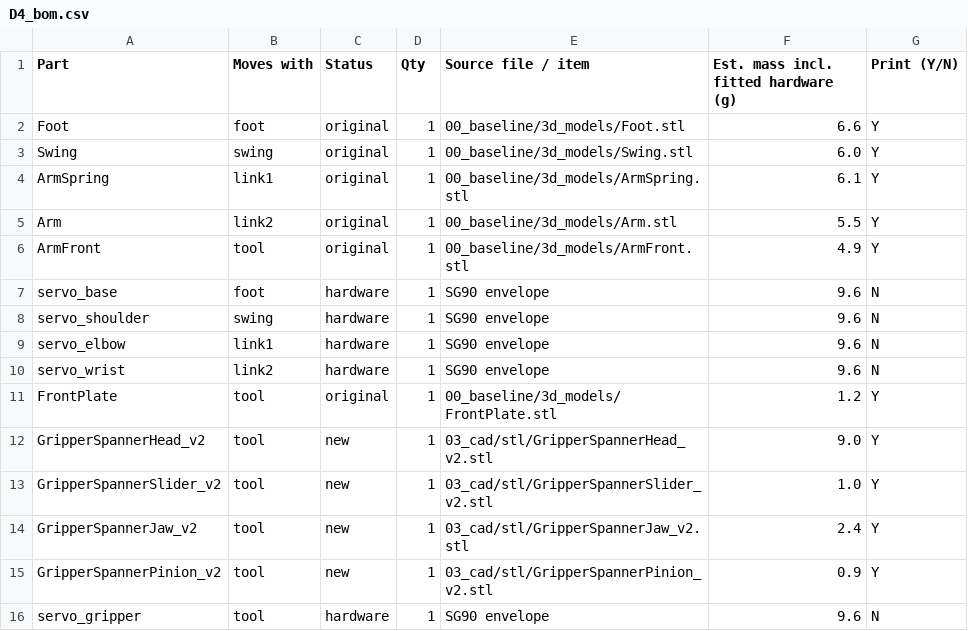
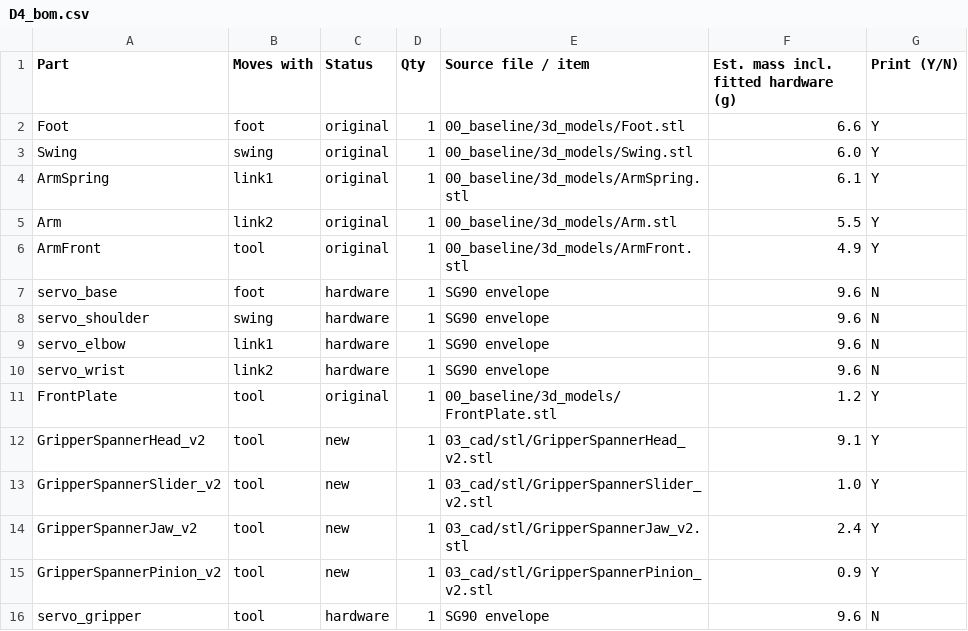
Before and after one commit to shuayeb101/Applied_Robotics_5_DOF_Micro_Arm_Group_Project, a CSV file: 03_cad/full_designs/assemblies/D4/D4_bom.csv, drawn as a sheet.

```diff
--- a/03_cad/full_designs/assemblies/D4/D4_bom.csv
+++ b/03_cad/full_designs/assemblies/D4/D4_bom.csv
@@ -11,3 +11,3 @@ servo_wrist,link2,hardware,1,SG90 envelope,9.6,N
 FrontPlate,tool,original,1,00_baseline/3d_models/FrontPlate.stl,1.2,Y
-GripperSpannerHead_v2,tool,new,1,03_cad/stl/GripperSpannerHead_v2.stl,9.0,Y
+GripperSpannerHead_v2,tool,new,1,03_cad/stl/GripperSpannerHead_v2.stl,9.1,Y
 GripperSpannerSlider_v2,tool,new,1,03_cad/stl/GripperSpannerSlider_v2.stl,1.0,Y
```
Also changed, not shown: 03_cad/full_designs/assemblies/D5/D5_bom.csv, 03_cad/full_designs/assemblies/D6/D6_bom.csv, 29 other files.
